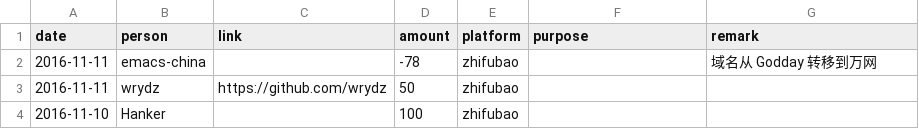
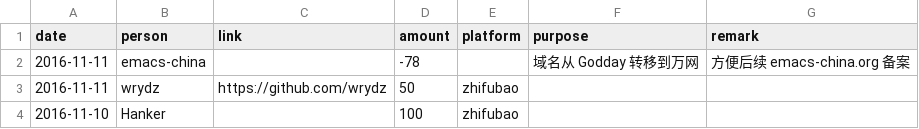
Before and after one commit to emacs-china/donate, a CSV file: data.csv, drawn as a sheet; only a part is shown.

```diff
--- a/data.csv
+++ b/data.csv
@@ -1,3 +1,3 @@
 date,person,link,amount,platform,purpose,remark
-2016-11-11,emacs-china,,-78,zhifubao,,域名从 Godday 转移到万网
+2016-11-11,emacs-china,,-78,,域名从 Godday 转移到万网,方便后续 emacs-china.org 备案
 2016-11-11,wrydz,https://github.com/wrydz,50,zhifubao,,
```
Also changed, not shown: 2 other files.
